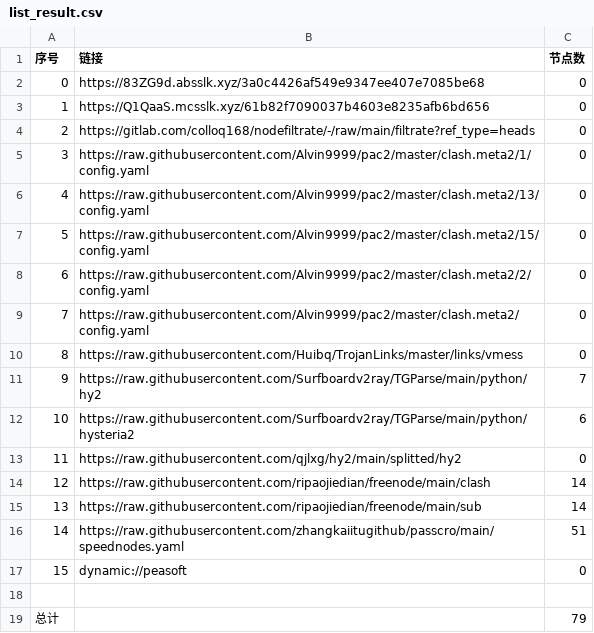
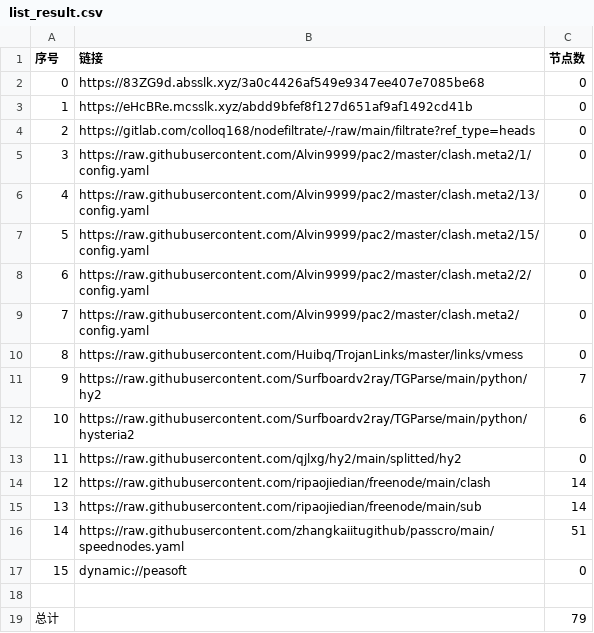
Before and after one commit to tonygyf/AutoMergePublicNodes, a CSV file: list_result.csv, drawn as a sheet.

```diff
--- a/list_result.csv
+++ b/list_result.csv
@@ -2,3 +2,3 @@
 0,https://83ZG9d.absslk.xyz/3a0c4426af549e9347ee407e7085be68,0
-1,https://Q1QaaS.mcsslk.xyz/61b82f7090037b4603e8235afb6bd656,0
+1,https://eHcBRe.mcsslk.xyz/abdd9bfef8f127d651af9af1492cd41b,0
 2,https://gitlab.com/colloq168/nodefiltrate/-/raw/main/filtrate?ref_type=heads,0
```
Also changed, not shown: 3 other files.
